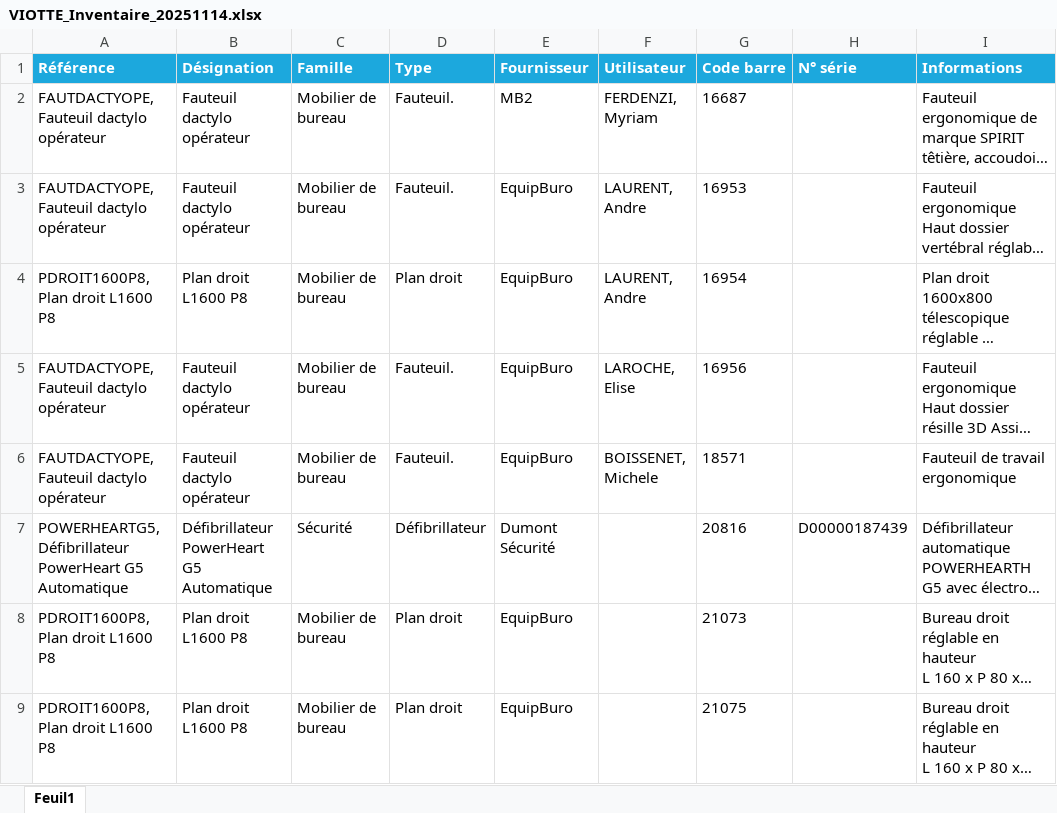
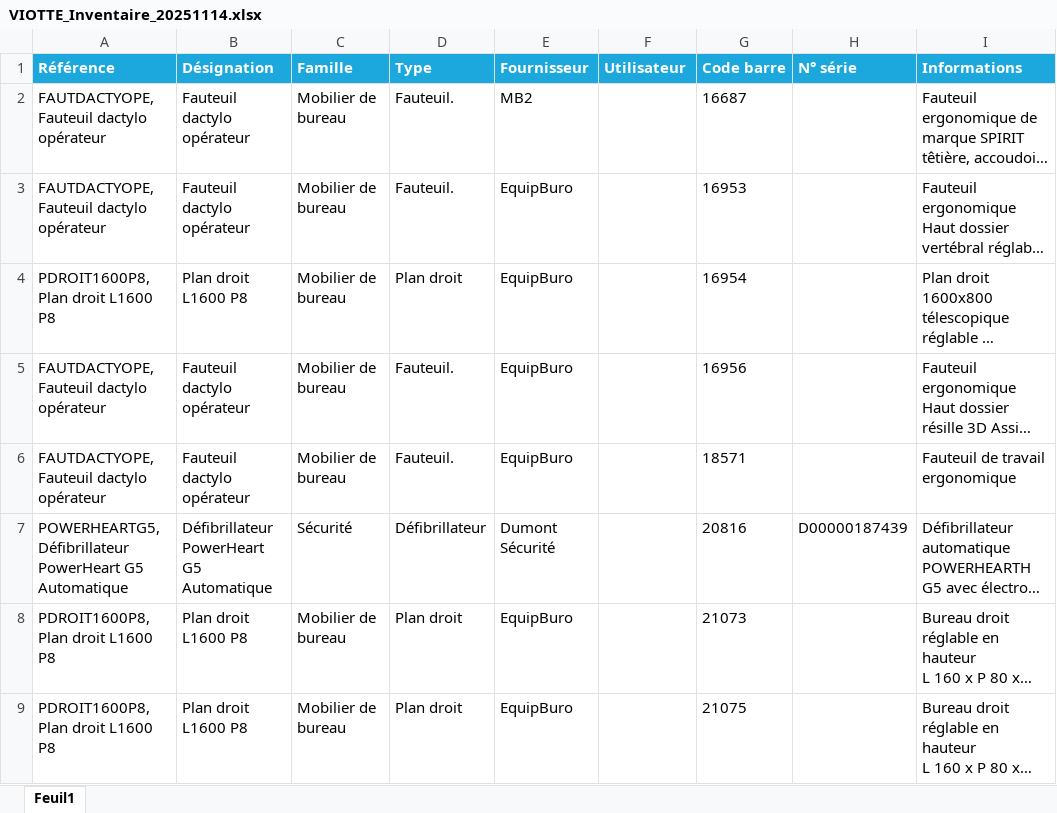
Before and after one commit to JulienGuyenet/HackToHorizon2, an Excel workbook: VIOTTE_Inventaire_20251114.xlsx, sheet Feuil1, drawn as a sheet; only a part is shown; long unchanged cells end in …; values as stored, in another font and other column widths than the file's, no borders; conditional formats not drawn; the diff covers the shown part only; the diff names each change by its address in the sheet, - before the commit and + after, or states it on an @@ line.

```diff
--- a/VIOTTE_Inventaire_20251114.xlsx (sheet Feuil1)
+++ b/VIOTTE_Inventaire_20251114.xlsx (sheet Feuil1)
-F2 (Utilisateur): FERDENZI, Myriam
+F2 (Utilisateur): (empty)
-F3:F4 (Utilisateur): LAURENT, Andre
+F3:F4 (Utilisateur): (empty)
-F5 (Utilisateur): LAROCHE, Elise
+F5 (Utilisateur): (empty)
-F6 (Utilisateur): BOISSENET, Michele
+F6 (Utilisateur): (empty)
```
Also changed, not shown: 36 edited cells elsewhere in this sheet.
